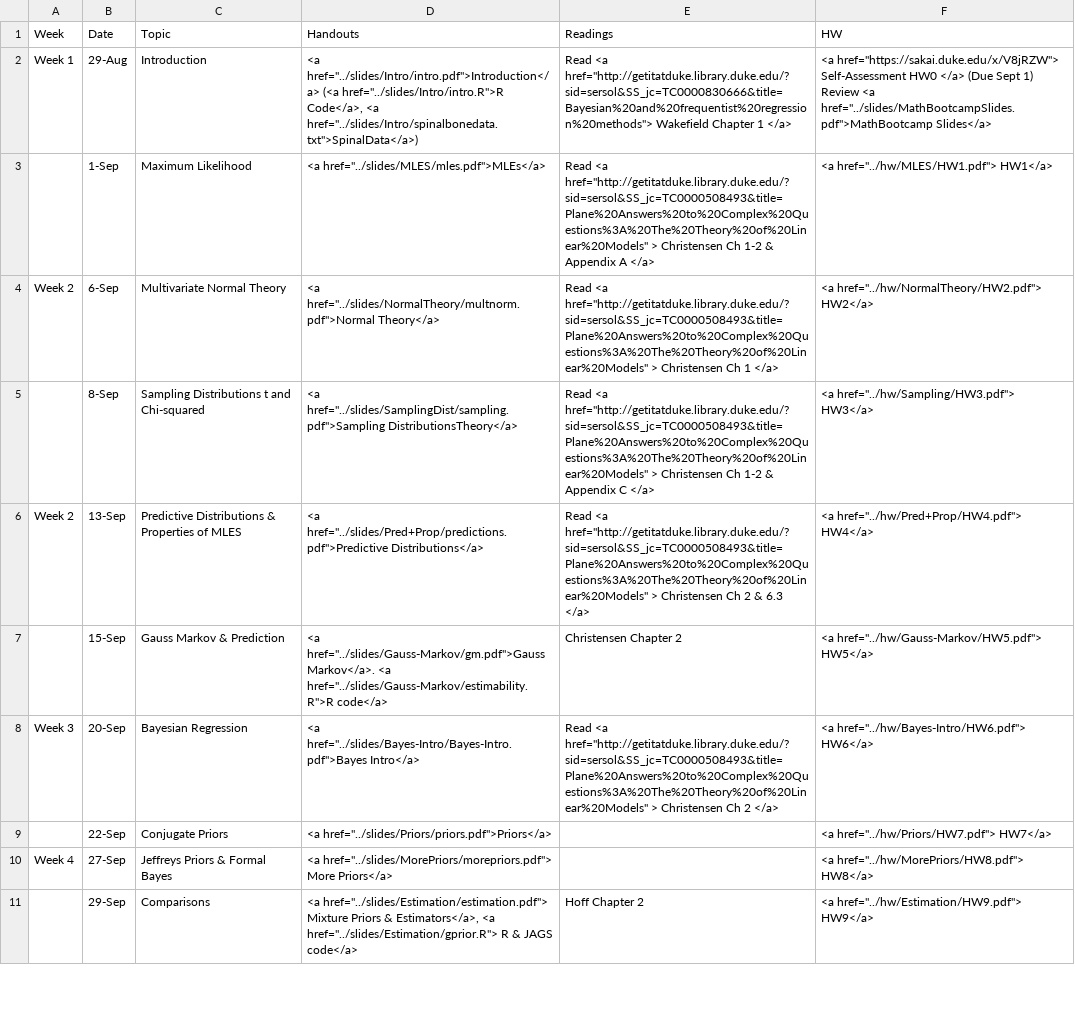
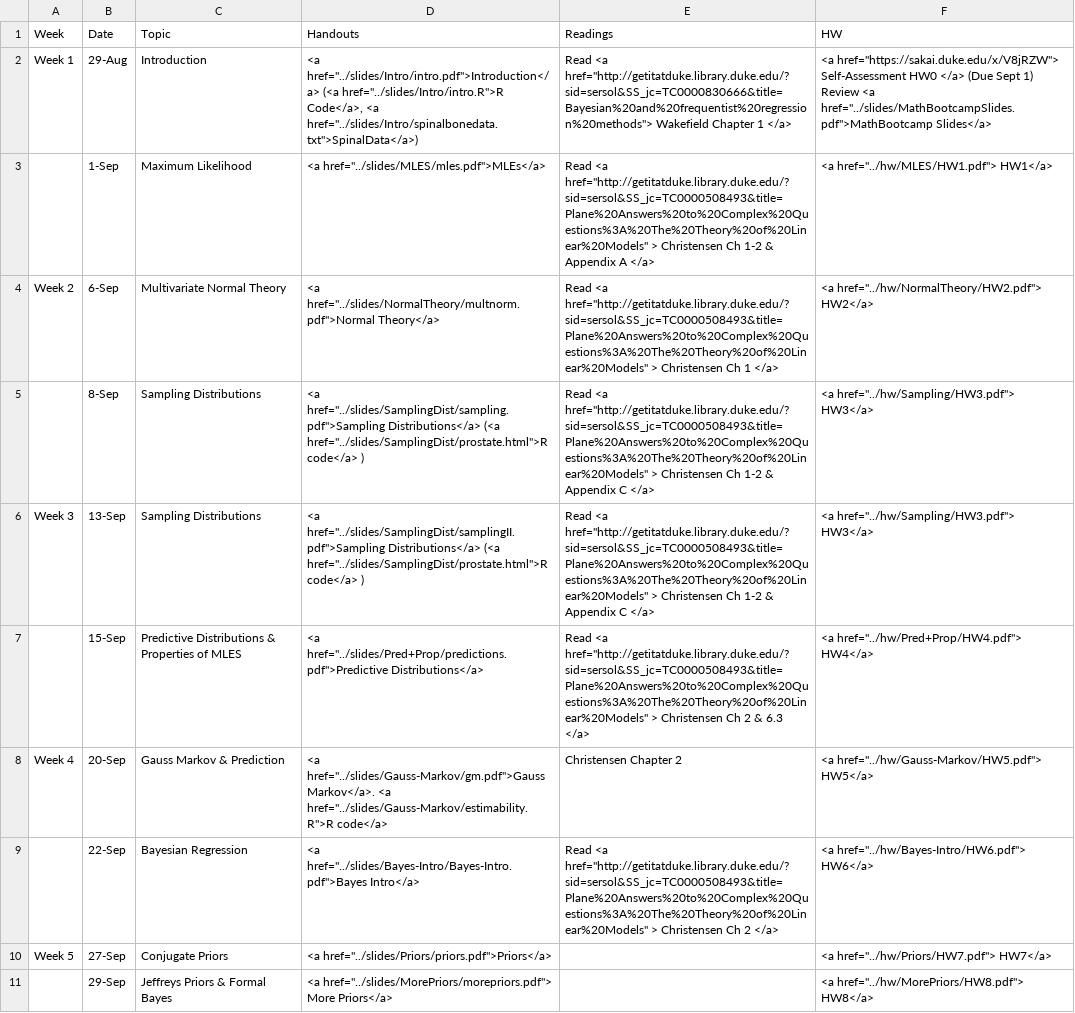
Before and after one commit to merliseclyde/sta721-F16, a CSV file: STA721_F16_web/_csv/schedule.csv, drawn as a sheet; only a part is shown; the diff covers the shown part only.

Commit message:
updated based on pace with sampling distributions

```diff
--- a/STA721_F16_web/_csv/schedule.csv
+++ b/STA721_F16_web/_csv/schedule.csv
@@ -4,8 +4,8 @@ Week 1,29-Aug,Introduction,"<a href=""../slides/Intro/intro.pdf"">Introduction</
 Week 2,6-Sep,Multivariate Normal Theory,"<a href=""../slides/NormalTheory/multnorm.pdf"">Normal Theory</a> ","Read <a href=""http://getitatduke.library.duke.edu/?sid=sersol&SS_jc=TC0000508493&title=Plane%20Answers%20to%20Complex%20Questions%3A%20The%20Theory%20of%20Linear%20Models"" >  Christensen Ch 1 </a>","<a href=""../hw/NormalTheory/HW2.pdf""> HW2</a> "
-,8-Sep,Sampling Distributions t and Chi-squared,"<a href=""../slides/SamplingDist/sampling.pdf"">Sampling DistributionsTheory</a> ","Read <a href=""http://getitatduke.library.duke.edu/?sid=sersol&SS_jc=TC0000508493&title=Plane%20Answers%20to%20Complex%20Questions%3A%20The%20Theory%20of%20Linear%20Models"" >  Christensen Ch 1-2 & Appendix C </a>","<a href=""../hw/Sampling/HW3.pdf""> HW3</a> "
-Week 2,13-Sep,Predictive Distributions & Properties of MLES,"<a href=""../slides/Pred+Prop/predictions.pdf"">Predictive Distributions</a> ","Read <a href=""http://getitatduke.library.duke.edu/?sid=sersol&SS_jc=TC0000508493&title=Plane%20Answers%20to%20Complex%20Questions%3A%20The%20Theory%20of%20Linear%20Models"" >  Christensen Ch 2  & 6.3 </a>","<a href=""../hw/Pred+Prop/HW4.pdf""> HW4</a> "
-,15-Sep,Gauss Markov & Prediction,"<a href=""../slides/Gauss-Markov/gm.pdf"">Gauss Markov</a>. <a href=""../slides/Gauss-Markov/estimability.R"">R code</a> ",Christensen Chapter 2,"<a href=""../hw/Gauss-Markov/HW5.pdf""> HW5</a> "
-Week 3,20-Sep,Bayesian Regression,"<a href=""../slides/Bayes-Intro/Bayes-Intro.pdf"">Bayes Intro</a>","Read <a href=""http://getitatduke.library.duke.edu/?sid=sersol&SS_jc=TC0000508493&title=Plane%20Answers%20to%20Complex%20Questions%3A%20The%20Theory%20of%20Linear%20Models"" >  Christensen Ch 2 </a>","<a href=""../hw/Bayes-Intro/HW6.pdf""> HW6</a> "
-,22-Sep,Conjugate Priors,"<a href=""../slides/Priors/priors.pdf"">Priors</a>",,"<a href=""../hw/Priors/HW7.pdf""> HW7</a> "
-Week 4,27-Sep,Jeffreys Priors & Formal Bayes ,"<a href=""../slides/MorePriors/morepriors.pdf""> More Priors</a>",,"<a href=""../hw/MorePriors/HW8.pdf""> HW8</a> "
-,29-Sep,Comparisons,"<a href=""../slides/Estimation/estimation.pdf""> Mixture Priors & Estimators</a>, <a href=""../slides/Estimation/gprior.R""> R & JAGS code</a>",Hoff Chapter 2,"<a href=""../hw/Estimation/HW9.pdf""> HW9</a> "
+,8-Sep,Sampling Distributions ,"<a href=""../slides/SamplingDist/sampling.pdf"">Sampling Distributions</a>  (<a href=""../slides/SamplingDist/prostate.html"">R code</a> )","Read <a href=""http://getitatduke.library.duke.edu/?sid=sersol&SS_jc=TC0000508493&title=Plane%20Answers%20to%20Complex%20Questions%3A%20The%20Theory%20of%20Linear%20Models"" >  Christensen Ch 1-2 & Appendix C </a>","<a href=""../hw/Sampling/HW3.pdf""> HW3</a> "
+Week 3,13-Sep,Sampling Distributions ,"<a href=""../slides/SamplingDist/samplingII.pdf"">Sampling Distributions</a>  (<a href=""../slides/SamplingDist/prostate.html"">R code</a> )","Read <a href=""http://getitatduke.library.duke.edu/?sid=sersol&SS_jc=TC0000508493&title=Plane%20Answers%20to%20Complex%20Questions%3A%20The%20Theory%20of%20Linear%20Models"" >  Christensen Ch 1-2 & Appendix C </a>","<a href=""../hw/Sampling/HW3.pdf""> HW3</a> "
+,15-Sep,Predictive Distributions & Properties of MLES,"<a href=""../slides/Pred+Prop/predictions.pdf"">Predictive Distributions</a> ","Read <a href=""http://getitatduke.library.duke.edu/?sid=sersol&SS_jc=TC0000508493&title=Plane%20Answers%20to%20Complex%20Questions%3A%20The%20Theory%20of%20Linear%20Models"" >  Christensen Ch 2  & 6.3 </a>","<a href=""../hw/Pred+Prop/HW4.pdf""> HW4</a> "
+Week 4,20-Sep,Gauss Markov & Prediction,"<a href=""../slides/Gauss-Markov/gm.pdf"">Gauss Markov</a>. <a href=""../slides/Gauss-Markov/estimability.R"">R code</a> ",Christensen Chapter 2,"<a href=""../hw/Gauss-Markov/HW5.pdf""> HW5</a> "
+,22-Sep,Bayesian Regression,"<a href=""../slides/Bayes-Intro/Bayes-Intro.pdf"">Bayes Intro</a>","Read <a href=""http://getitatduke.library.duke.edu/?sid=sersol&SS_jc=TC0000508493&title=Plane%20Answers%20to%20Complex%20Questions%3A%20The%20Theory%20of%20Linear%20Models"" >  Christensen Ch 2 </a>","<a href=""../hw/Bayes-Intro/HW6.pdf""> HW6</a> "
+Week 5,27-Sep,Conjugate Priors,"<a href=""../slides/Priors/priors.pdf"">Priors</a>",,"<a href=""../hw/Priors/HW7.pdf""> HW7</a> "
+,29-Sep,Jeffreys Priors & Formal Bayes ,"<a href=""../slides/MorePriors/morepriors.pdf""> More Priors</a>",,"<a href=""../hw/MorePriors/HW8.pdf""> HW8</a> "
```
Also changed, not shown: 1 added row and 26 edited cells elsewhere in this file, 3 other files.
